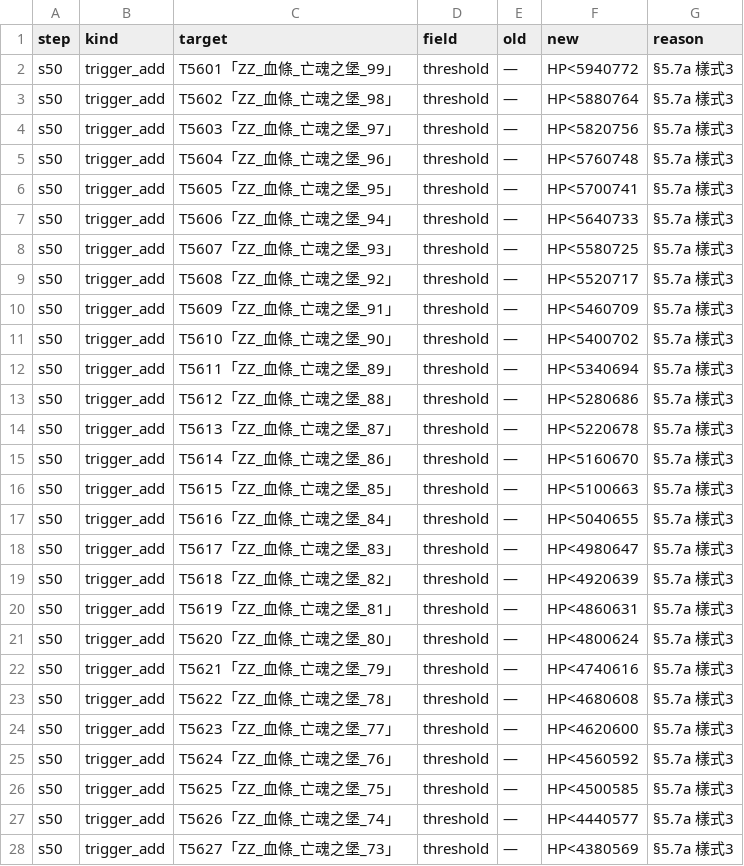
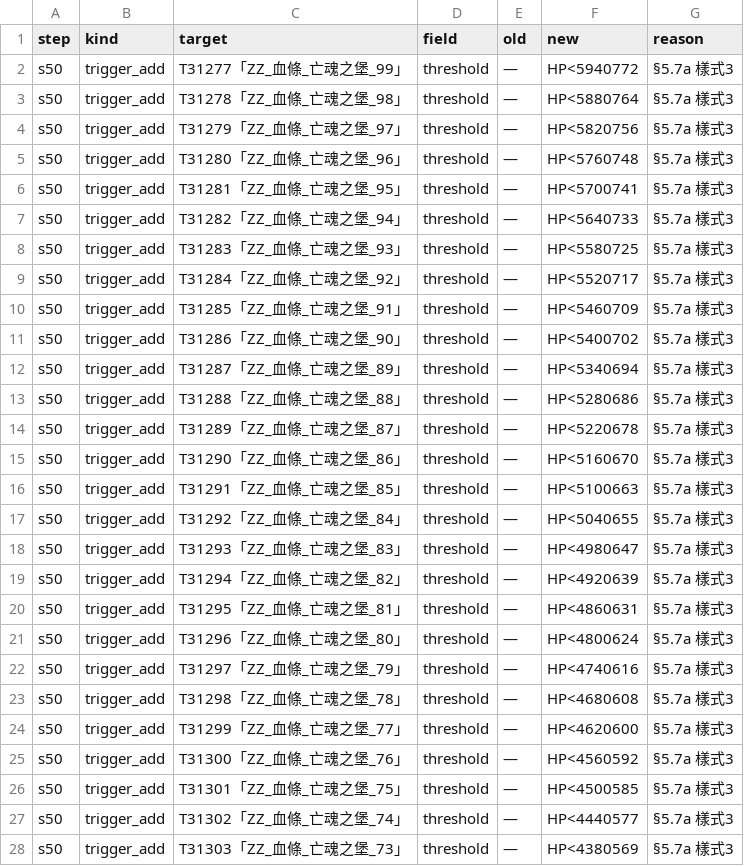
Before and after one commit to webrsb/Heroes-of-Gu-Long-AOE2-DE, a TSV file: src/合併/logs/50_caption血條.tsv, drawn as a sheet; only a part is shown; the diff covers the shown part only.

```diff
--- a/src/合併/logs/50_caption血條.tsv
+++ b/src/合併/logs/50_caption血條.tsv
@@ -1,28 +1,28 @@
 step	kind	target	field	old	new	reason
-s50	trigger_add	T5601「ZZ_血條_亡魂之堡_99」	threshold	—	HP<5940772	§5.7a 樣式3
-s50	trigger_add	T5602「ZZ_血條_亡魂之堡_98」	threshold	—	HP<5880764	§5.7a 樣式3
-s50	trigger_add	T5603「ZZ_血條_亡魂之堡_97」	threshold	—	HP<5820756	§5.7a 樣式3
-s50	trigger_add	T5604「ZZ_血條_亡魂之堡_96」	threshold	—	HP<5760748	§5.7a 樣式3
-s50	trigger_add	T5605「ZZ_血條_亡魂之堡_95」	threshold	—	HP<5700741	§5.7a 樣式3
-s50	trigger_add	T5606「ZZ_血條_亡魂之堡_94」	threshold	—	HP<5640733	§5.7a 樣式3
-s50	trigger_add	T5607「ZZ_血條_亡魂之堡_93」	threshold	—	HP<5580725	§5.7a 樣式3
-s50	trigger_add	T5608「ZZ_血條_亡魂之堡_92」	threshold	—	HP<5520717	§5.7a 樣式3
-s50	trigger_add	T5609「ZZ_血條_亡魂之堡_91」	threshold	—	HP<5460709	§5.7a 樣式3
-s50	trigger_add	T5610「ZZ_血條_亡魂之堡_90」	threshold	—	HP<5400702	§5.7a 樣式3
-s50	trigger_add	T5611「ZZ_血條_亡魂之堡_89」	threshold	—	HP<5340694	§5.7a 樣式3
-s50	trigger_add	T5612「ZZ_血條_亡魂之堡_88」	threshold	—	HP<5280686	§5.7a 樣式3
-s50	trigger_add	T5613「ZZ_血條_亡魂之堡_87」	threshold	—	HP<5220678	§5.7a 樣式3
-s50	trigger_add	T5614「ZZ_血條_亡魂之堡_86」	threshold	—	HP<5160670	§5.7a 樣式3
-s50	trigger_add	T5615「ZZ_血條_亡魂之堡_85」	threshold	—	HP<5100663	§5.7a 樣式3
-s50	trigger_add	T5616「ZZ_血條_亡魂之堡_84」	threshold	—	HP<5040655	§5.7a 樣式3
-s50	trigger_add	T5617「ZZ_血條_亡魂之堡_83」	threshold	—	HP<4980647	§5.7a 樣式3
-s50	trigger_add	T5618「ZZ_血條_亡魂之堡_82」	threshold	—	HP<4920639	§5.7a 樣式3
-s50	trigger_add	T5619「ZZ_血條_亡魂之堡_81」	threshold	—	HP<4860631	§5.7a 樣式3
-s50	trigger_add	T5620「ZZ_血條_亡魂之堡_80」	threshold	—	HP<4800624	§5.7a 樣式3
-s50	trigger_add	T5621「ZZ_血條_亡魂之堡_79」	threshold	—	HP<4740616	§5.7a 樣式3
-s50	trigger_add	T5622「ZZ_血條_亡魂之堡_78」	threshold	—	HP<4680608	§5.7a 樣式3
-s50	trigger_add	T5623「ZZ_血條_亡魂之堡_77」	threshold	—	HP<4620600	§5.7a 樣式3
-s50	trigger_add	T5624「ZZ_血條_亡魂之堡_76」	threshold	—	HP<4560592	§5.7a 樣式3
-s50	trigger_add	T5625「ZZ_血條_亡魂之堡_75」	threshold	—	HP<4500585	§5.7a 樣式3
-s50	trigger_add	T5626「ZZ_血條_亡魂之堡_74」	threshold	—	HP<4440577	§5.7a 樣式3
-s50	trigger_add	T5627「ZZ_血條_亡魂之堡_73」	threshold	—	HP<4380569	§5.7a 樣式3
+s50	trigger_add	T31277「ZZ_血條_亡魂之堡_99」	threshold	—	HP<5940772	§5.7a 樣式3
+s50	trigger_add	T31278「ZZ_血條_亡魂之堡_98」	threshold	—	HP<5880764	§5.7a 樣式3
+s50	trigger_add	T31279「ZZ_血條_亡魂之堡_97」	threshold	—	HP<5820756	§5.7a 樣式3
+s50	trigger_add	T31280「ZZ_血條_亡魂之堡_96」	threshold	—	HP<5760748	§5.7a 樣式3
+s50	trigger_add	T31281「ZZ_血條_亡魂之堡_95」	threshold	—	HP<5700741	§5.7a 樣式3
+s50	trigger_add	T31282「ZZ_血條_亡魂之堡_94」	threshold	—	HP<5640733	§5.7a 樣式3
+s50	trigger_add	T31283「ZZ_血條_亡魂之堡_93」	threshold	—	HP<5580725	§5.7a 樣式3
+s50	trigger_add	T31284「ZZ_血條_亡魂之堡_92」	threshold	—	HP<5520717	§5.7a 樣式3
+s50	trigger_add	T31285「ZZ_血條_亡魂之堡_91」	threshold	—	HP<5460709	§5.7a 樣式3
+s50	trigger_add	T31286「ZZ_血條_亡魂之堡_90」	threshold	—	HP<5400702	§5.7a 樣式3
+s50	trigger_add	T31287「ZZ_血條_亡魂之堡_89」	threshold	—	HP<5340694	§5.7a 樣式3
+s50	trigger_add	T31288「ZZ_血條_亡魂之堡_88」	threshold	—	HP<5280686	§5.7a 樣式3
+s50	trigger_add	T31289「ZZ_血條_亡魂之堡_87」	threshold	—	HP<5220678	§5.7a 樣式3
+s50	trigger_add	T31290「ZZ_血條_亡魂之堡_86」	threshold	—	HP<5160670	§5.7a 樣式3
+s50	trigger_add	T31291「ZZ_血條_亡魂之堡_85」	threshold	—	HP<5100663	§5.7a 樣式3
+s50	trigger_add	T31292「ZZ_血條_亡魂之堡_84」	threshold	—	HP<5040655	§5.7a 樣式3
+s50	trigger_add	T31293「ZZ_血條_亡魂之堡_83」	threshold	—	HP<4980647	§5.7a 樣式3
+s50	trigger_add	T31294「ZZ_血條_亡魂之堡_82」	threshold	—	HP<4920639	§5.7a 樣式3
+s50	trigger_add	T31295「ZZ_血條_亡魂之堡_81」	threshold	—	HP<4860631	§5.7a 樣式3
+s50	trigger_add	T31296「ZZ_血條_亡魂之堡_80」	threshold	—	HP<4800624	§5.7a 樣式3
+s50	trigger_add	T31297「ZZ_血條_亡魂之堡_79」	threshold	—	HP<4740616	§5.7a 樣式3
+s50	trigger_add	T31298「ZZ_血條_亡魂之堡_78」	threshold	—	HP<4680608	§5.7a 樣式3
+s50	trigger_add	T31299「ZZ_血條_亡魂之堡_77」	threshold	—	HP<4620600	§5.7a 樣式3
+s50	trigger_add	T31300「ZZ_血條_亡魂之堡_76」	threshold	—	HP<4560592	§5.7a 樣式3
+s50	trigger_add	T31301「ZZ_血條_亡魂之堡_75」	threshold	—	HP<4500585	§5.7a 樣式3
+s50	trigger_add	T31302「ZZ_血條_亡魂之堡_74」	threshold	—	HP<4440577	§5.7a 樣式3
+s50	trigger_add	T31303「ZZ_血條_亡魂之堡_73」	threshold	—	HP<4380569	§5.7a 樣式3
```
Also changed, not shown: 172 edited cells elsewhere in this file, src/合併/logs/40_雙0血.tsv, 14 other files.
